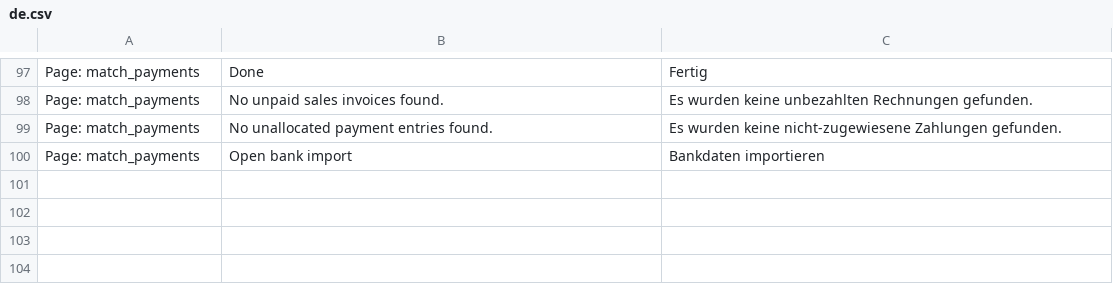
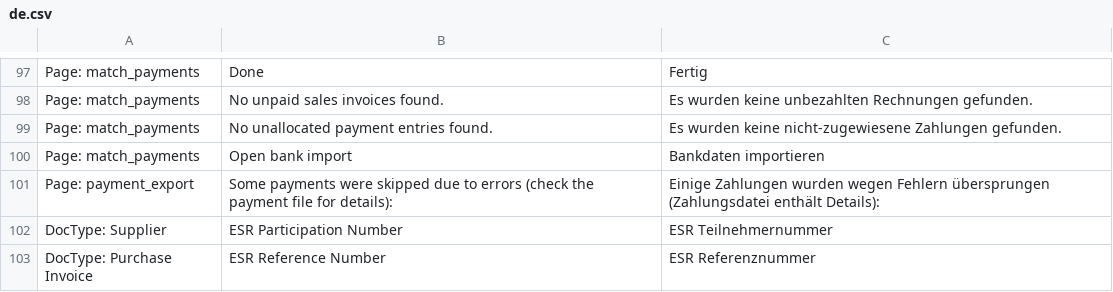
Before and after one commit to libracore/erpnextswiss, a CSV file: erpnextswiss/translations/de.csv, drawn as a sheet; only a part is shown, gaps mark what is left out.

Commit message:
added translations

```diff
--- a/erpnextswiss/translations/de.csv
+++ b/erpnextswiss/translations/de.csv
@@ -100 +100,4 @@ Page: match_payments,No unallocated payment entries found.,Es wurden keine nicht
 Page: match_payments,Open bank import,Bankdaten importieren
+Page: payment_export,Some payments were skipped due to errors (check the payment file for details):,Einige Zahlungen wurden wegen Fehlern übersprungen (Zahlungsdatei enthält Details):
+DocType: Supplier,ESR Participation Number,ESR Teilnehmernummer
+DocType: Purchase Invoice,ESR Reference Number,ESR Referenznummer
```
Also changed, not shown: 1 other file.
